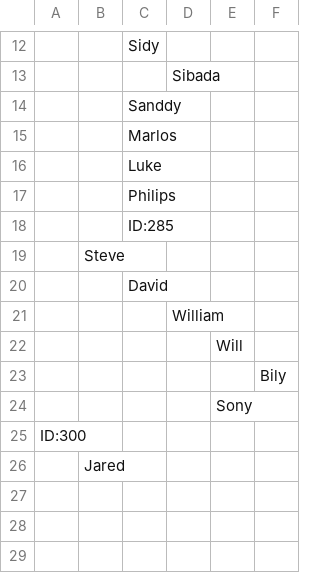
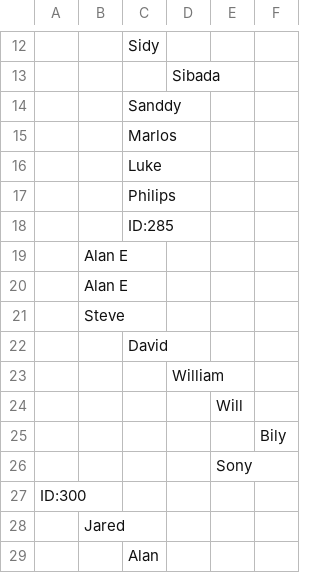
Before and after one commit to jaredq/organisation-hierarchy-tree, a CSV file: src/tree.csv, drawn as a sheet; only a part is shown, gaps mark what is left out; the diff names each change by its address in the sheet, - before the commit and + after, or states it on an @@ line.

```diff
--- a/src/tree.csv
+++ b/src/tree.csv
+row 19:  | Alan E
+row 20:  | Alan E
+row 29:  |  | Alan
```
Also changed, not shown: src/table.csv, 5 other files.
